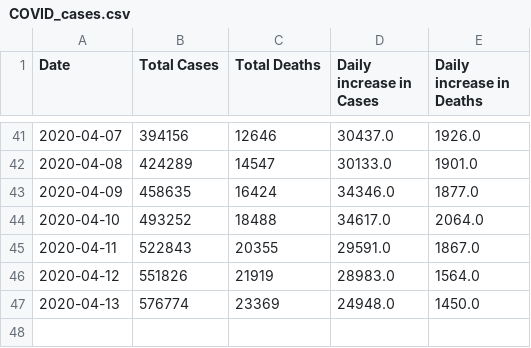
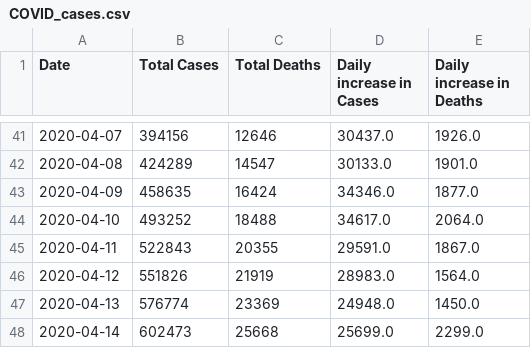
Before and after one commit to jasmine73317/Project-1_Unemployment_data, a CSV file: COVID_cases.csv, drawn as a sheet; only a part is shown, gaps mark what is left out; the diff names each change by its address in the sheet, - before the commit and + after, or states it on an @@ line.

```diff
--- a/COVID_cases.csv
+++ b/COVID_cases.csv
+row 48: 2020-04-14 | 602473 | 25668 | 25699.0 | 2299.0
```
Also changed, not shown: COVID_econ.csv, State_Unemployment_Rates.csv, 4 other files.
